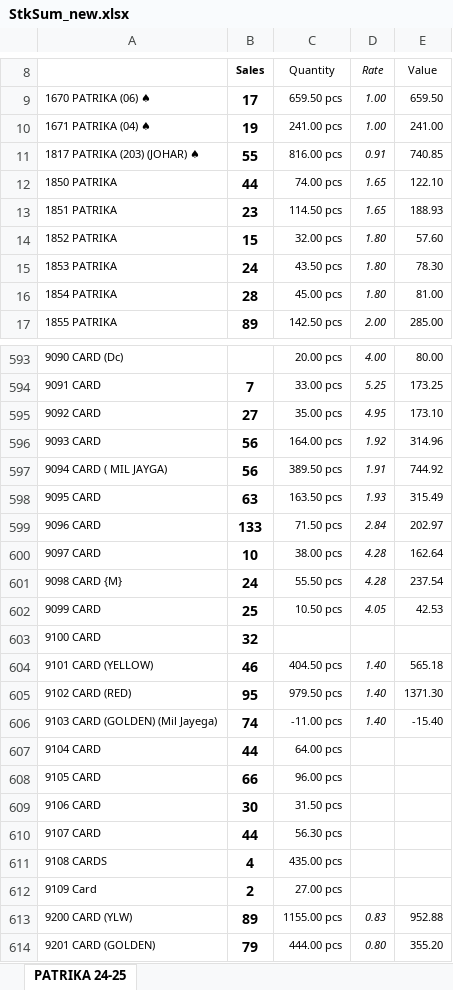
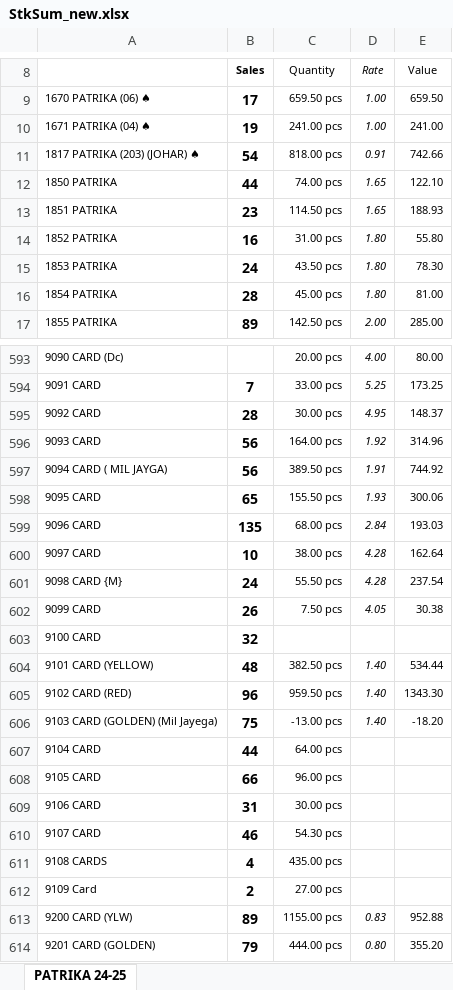
Before and after one commit to jyoti-creative-cards/jyoti-cards-stock-management-streamlit-app, an Excel workbook: StkSum_new.xlsx, sheet PATRIKA 24-25, drawn as a sheet; only a part is shown, gaps mark what is left out; values as stored, in another font and other column widths than the file's, no borders; the diff covers the shown part only; the diff names each change by its address in the sheet, - before the commit and + after, or states it on an @@ line.

Commit message:
stock updated by raj time 11:30

```diff
--- a/StkSum_new.xlsx (sheet PATRIKA 24-25)
+++ b/StkSum_new.xlsx (sheet PATRIKA 24-25)
-B11 (Sales): 55
+B11 (Sales): 54
-C11 (Quantity): 816.00 pcs
+C11 (Quantity): 818.00 pcs
-E11 (Value): 740.85
+E11 (Value): 742.66
-B14 (Sales): 15
+B14 (Sales): 16
-C14 (Quantity): 32.00 pcs
+C14 (Quantity): 31.00 pcs
-E14 (Value): 57.60
+E14 (Value): 55.80
-B595 (Sales): 27
+B595 (Sales): 28
-C595 (Quantity): 35.00 pcs
+C595 (Quantity): 30.00 pcs
-E595 (Value): 173.10
+E595 (Value): 148.37
-B598 (Sales): 63
+B598 (Sales): 65
-C598 (Quantity): 163.50 pcs
+C598 (Quantity): 155.50 pcs
-E598 (Value): 315.49
+E598 (Value): 300.06
-B599 (Sales): 133
+B599 (Sales): 135
-C599 (Quantity): 71.50 pcs
+C599 (Quantity): 68.00 pcs
-E599 (Value): 202.97
+E599 (Value): 193.03
-B602 (Sales): 25
+B602 (Sales): 26
-C602 (Quantity): 10.50 pcs
+C602 (Quantity): 7.50 pcs
-E602 (Value): 42.53
+E602 (Value): 30.38
-B604 (Sales): 46
+B604 (Sales): 48
-C604 (Quantity): 404.50 pcs
+C604 (Quantity): 382.50 pcs
-E604 (Value): 565.18
+E604 (Value): 534.44
-B605 (Sales): 95
+B605 (Sales): 96
-C605 (Quantity): 979.50 pcs
+C605 (Quantity): 959.50 pcs
-E605 (Value): 1371.30
+E605 (Value): 1343.30
-B606 (Sales): 74
+B606 (Sales): 75
-C606 (Quantity): -11.00 pcs
+C606 (Quantity): -13.00 pcs
-E606 (Value): -15.40
+E606 (Value): -18.20
-B609 (Sales): 30
+B609 (Sales): 31
-C609 (Quantity): 31.50 pcs
+C609 (Quantity): 30.00 pcs
-B610 (Sales): 44
+B610 (Sales): 46
-C610 (Quantity): 56.30 pcs
+C610 (Quantity): 54.30 pcs
```
Also changed, not shown: 248 edited cells elsewhere in this sheet.
